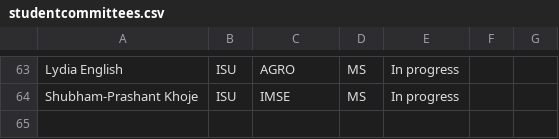
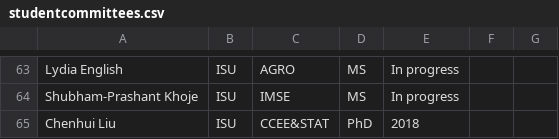
Before and after one commit to jarad/cv, a CSV file: studentcommittees.csv, drawn as a sheet; only a part is shown, gaps mark what is left out.

Commit message:
Add Chenhui

```diff
--- a/studentcommittees.csv
+++ b/studentcommittees.csv
@@ -64 +64,2 @@ Lydia English,ISU,AGRO,MS,In progress,,
 Shubham-Prashant Khoje,ISU,IMSE,MS,In progress,,
+Chenhui Liu,ISU,CCEE&STAT,PhD,2018,,
```
